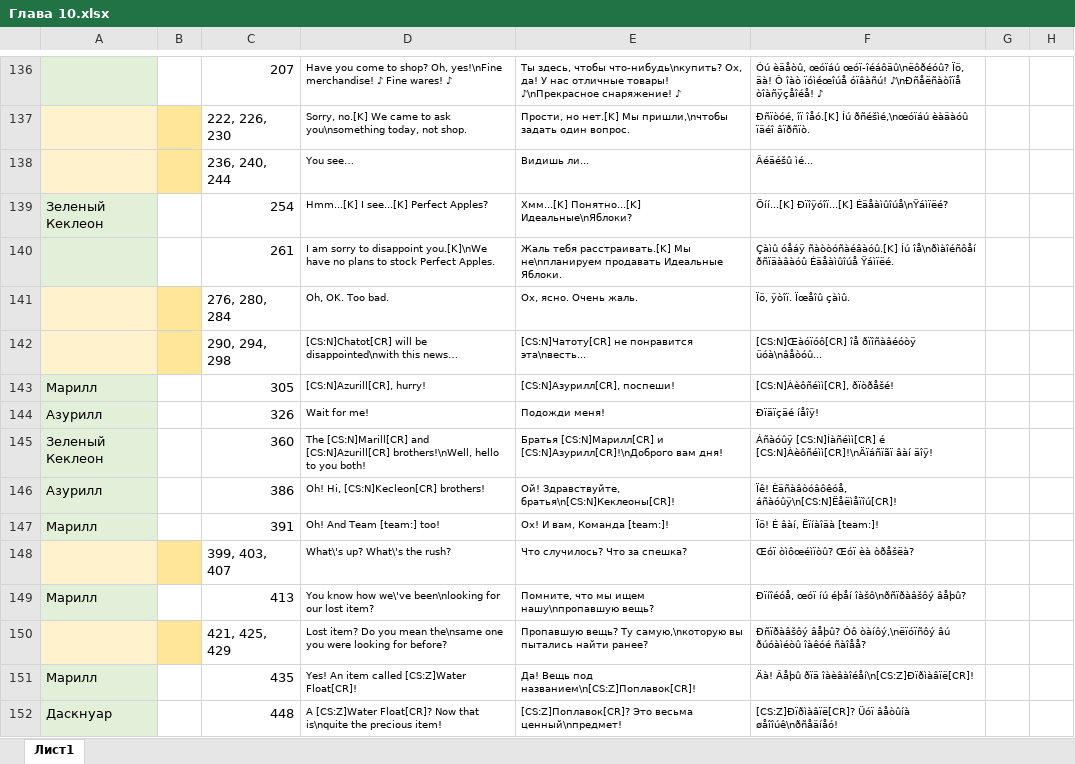
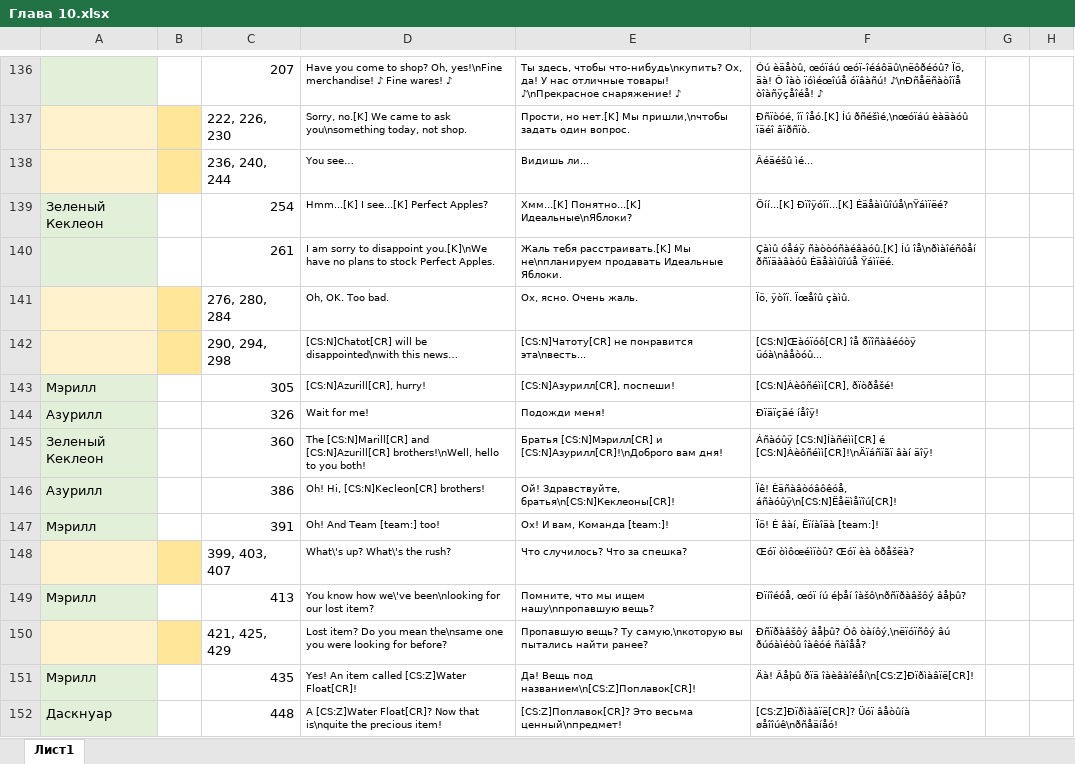
Before and after one commit to Pojirianets/Pokemon-Mystery-Dungeon-EoS-translation-hack-, an Excel workbook: Texts/Сюжетные сцены/Глава 10.xlsx, sheet Лист1, drawn as a sheet; only a part is shown, gaps mark what is left out; values as stored, in another font and other column widths than the file's, no borders; the diff covers the shown part only; the diff names each change by its address in the sheet, - before the commit and + after, or states it on an @@ line.

```diff
--- a/Texts/Сюжетные сцены/Глава 10.xlsx (sheet Лист1)
+++ b/Texts/Сюжетные сцены/Глава 10.xlsx (sheet Лист1)
-A143: Марилл
+A143: Мэрилл
-E145: Братья [CS:N]Марилл[CR] и [CS:N]Азурилл[CR]!\nДоброго…
+E145: Братья [CS:N]Мэрилл[CR] и [CS:N]Азурилл[CR]!\nДоброго…
-A147: Марилл
+A147: Мэрилл
-A149: Марилл
+A149: Мэрилл
-A151: Марилл
+A151: Мэрилл
```
Also changed, not shown: 20 edited cells and cell formats elsewhere in this sheet, Texts/Сюжетные сцены/Глава 3.xlsx, Texts/Сюжетные сцены/Постгейм.xlsx.
